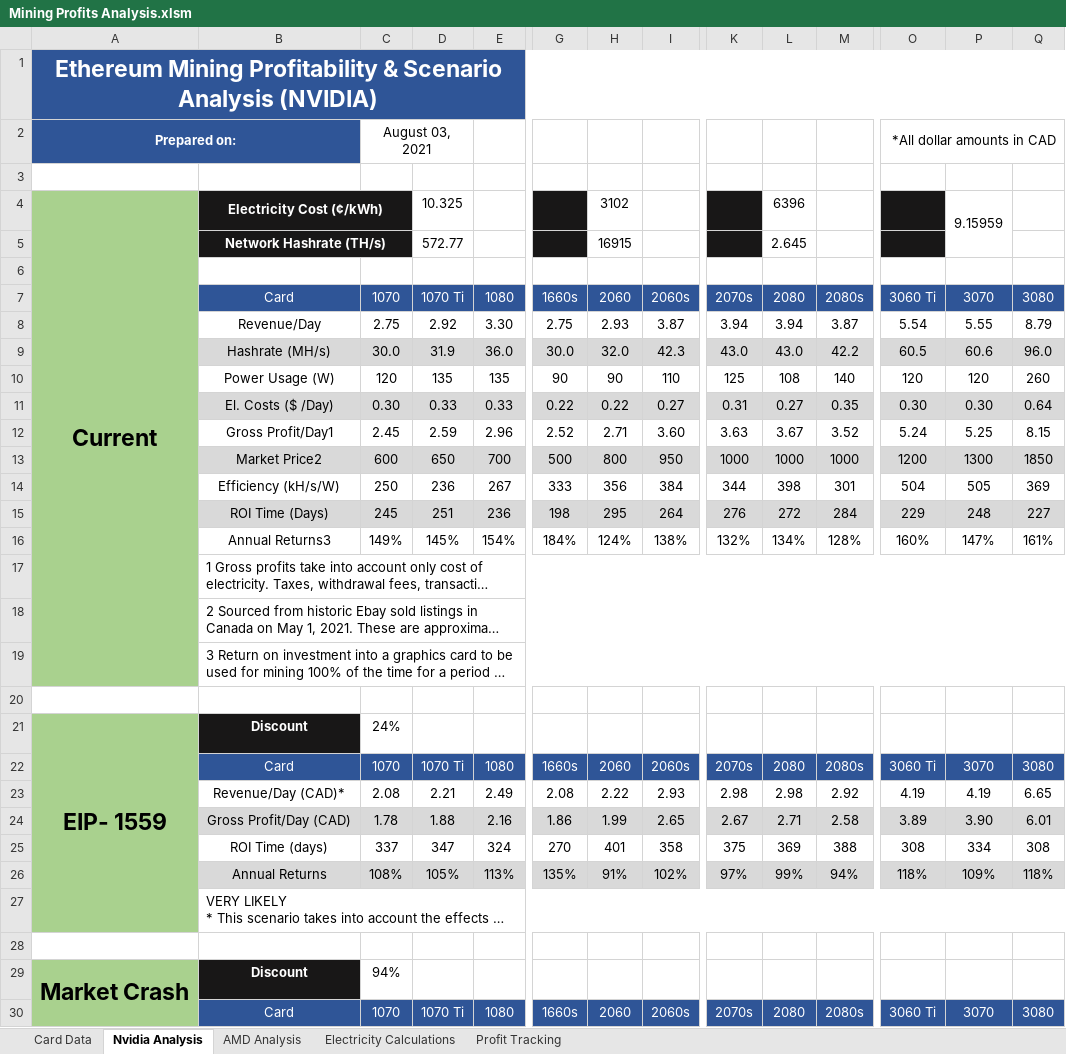
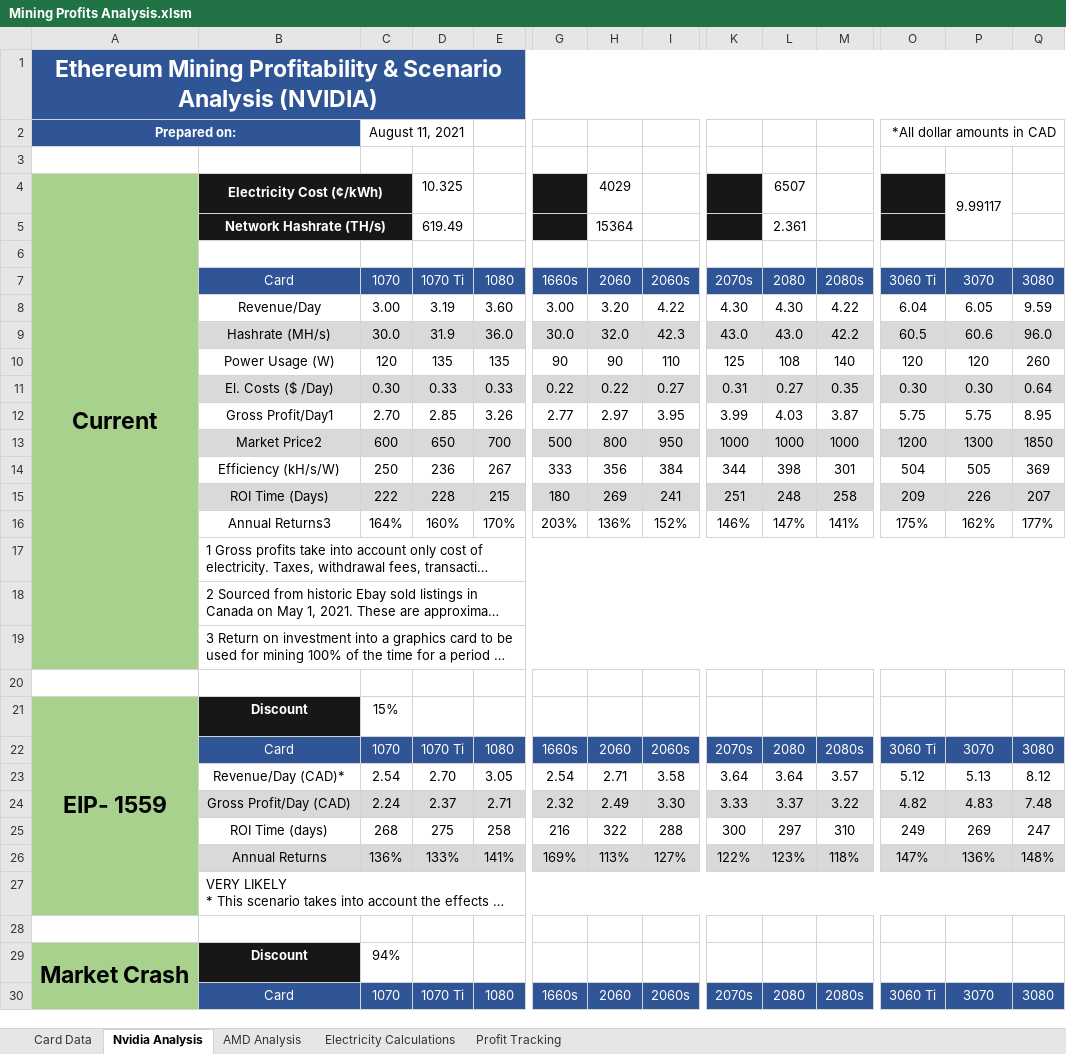
Before and after one commit to HoTofu/eth-gpu-mining-profitability, an Excel workbook: Mining Profits Analysis.xlsm, sheet Nvidia Analysis, drawn as a sheet; only a part is shown, gaps mark what is left out; long unchanged cells end in …; values as stored, in another font and other column widths than the file's, no borders; removed rows and columns are numbered as before the commit, all else as after; rows hold the shown columns only; the diff covers the shown part only; the diff names each change by its address in the sheet, - before the commit and + after, or states it on an @@ line.

Commit message:
Update Mining Profits Analysis.xlsm

```diff
--- a/Mining Profits Analysis.xlsm (sheet Nvidia Analysis)
+++ b/Mining Profits Analysis.xlsm (sheet Nvidia Analysis)
-C2: August 03, 2021
+C2: August 11, 2021
-H4: 3102
+H4: 4029
-L4: 6396
+L4: 6507
-P4: 9.15959
+P4: 9.99117
-D5: 572.77
+D5: 619.49
-H5: 16915
+H5: 15364
-L5: 2.645
+L5: 2.361
-row 8:  | Revenue/Day | 2.75 | 2.92 | 3.30 | 2.75 | 2.93 | 3.87 | 3.94 | 3.94 | 3.87 | 5.54 | 5.55 | 8.79
+row 8:  | Revenue/Day | 3.00 | 3.19 | 3.60 | 3.00 | 3.20 | 4.22 | 4.30 | 4.30 | 4.22 | 6.04 | 6.05 | 9.59
-row 12:  | Gross Profit/Day1 | 2.45 | 2.59 | 2.96 | 2.52 | 2.71 | 3.60 | 3.63 | 3.67 | 3.52 | 5.24 | 5.25 | 8.15
+row 12:  | Gross Profit/Day1 | 2.70 | 2.85 | 3.26 | 2.77 | 2.97 | 3.95 | 3.99 | 4.03 | 3.87 | 5.75 | 5.75 | 8.95
-row 15:  | ROI Time (Days) | 245 | 251 | 236 | 198 | 295 | 264 | 276 | 272 | 284 | 229 | 248 | 227
-row 16:  | Annual Returns3 | 149% | 145% | 154% | 184% | 124% | 138% | 132% | 134% | 128% | 160% | 147% | 161%
+row 15:  | ROI Time (Days) | 222 | 228 | 215 | 180 | 269 | 241 | 251 | 248 | 258 | 209 | 226 | 207
+row 16:  | Annual Returns3 | 164% | 160% | 170% | 203% | 136% | 152% | 146% | 147% | 141% | 175% | 162% | 177%
-C21: 24%
+C21: 15%
-row 23:  | Revenue/Day (CAD)* | 2.08 | 2.21 | 2.49 | 2.08 | 2.22 | 2.93 | 2.98 | 2.98 | 2.92 | 4.19 | 4.19 | 6.65
-row 24:  | Gross Profit/Day (CAD) | 1.78 | 1.88 | 2.16 | 1.86 | 1.99 | 2.65 | 2.67 | 2.71 | 2.58 | 3.89 | 3.90 | 6.01
-row 25:  | ROI Time (days) | 337 | 347 | 324 | 270 | 401 | 358 | 375 | 369 | 388 | 308 | 334 | 308
-row 26:  | Annual Returns | 108% | 105% | 113% | 135% | 91% | 102% | 97% | 99% | 94% | 118% | 109% | 118%
+row 23:  | Revenue/Day (CAD)* | 2.54 | 2.70 | 3.05 | 2.54 | 2.71 | 3.58 | 3.64 | 3.64 | 3.57 | 5.12 | 5.13 | 8.12
+row 24:  | Gross Profit/Day (CAD) | 2.24 | 2.37 | 2.71 | 2.32 | 2.49 | 3.30 | 3.33 | 3.37 | 3.22 | 4.82 | 4.83 | 7.48
+row 25:  | ROI Time (days) | 268 | 275 | 258 | 216 | 322 | 288 | 300 | 297 | 310 | 249 | 269 | 247
+row 26:  | Annual Returns | 136% | 133% | 141% | 169% | 113% | 127% | 122% | 123% | 118% | 147% | 136% | 148%
```
Also changed, not shown: 7 added rows, 7 removed rows and 3 edited cells elsewhere in this sheet, sheet AMD Analysis, sheet Card Data.
